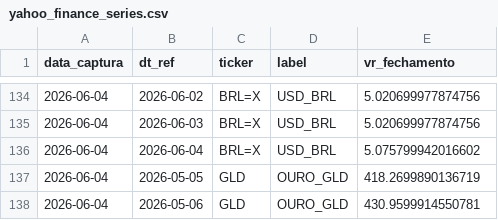
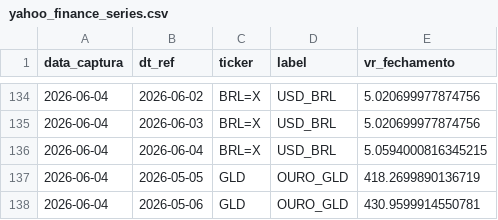
Before and after one commit to PulseDataLabs/PulseFlat, a CSV file: data/yahoo_finance_series.csv, drawn as a sheet; only a part is shown, gaps mark what is left out.

```diff
--- a/data/yahoo_finance_series.csv
+++ b/data/yahoo_finance_series.csv
@@ -135,3 +135,3 @@ data_captura,dt_ref,ticker,label,vr_fechamento
 2026-06-04,2026-06-03,BRL=X,USD_BRL,5.020699977874756
-2026-06-04,2026-06-04,BRL=X,USD_BRL,5.075799942016602
+2026-06-04,2026-06-04,BRL=X,USD_BRL,5.0594000816345215
 2026-06-04,2026-05-05,GLD,OURO_GLD,418.2699890136719
```
